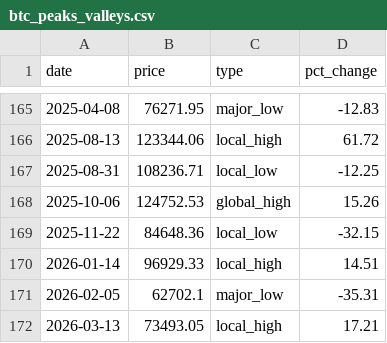
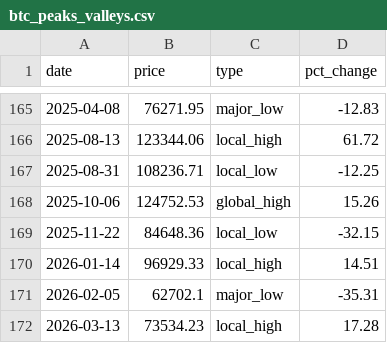
Before and after one commit to maksimblak/Astro_crypto, a CSV file: data/btc_peaks_valleys.csv, drawn as a sheet; only a part is shown, gaps mark what is left out.

```diff
--- a/data/btc_peaks_valleys.csv
+++ b/data/btc_peaks_valleys.csv
@@ -171,2 +171,2 @@ date,price,type,pct_change
 2026-02-05,62702.1,major_low,-35.31
-2026-03-13,73493.05,local_high,17.21
+2026-03-13,73534.23,local_high,17.28
```
Also changed, not shown: 8 other files.
